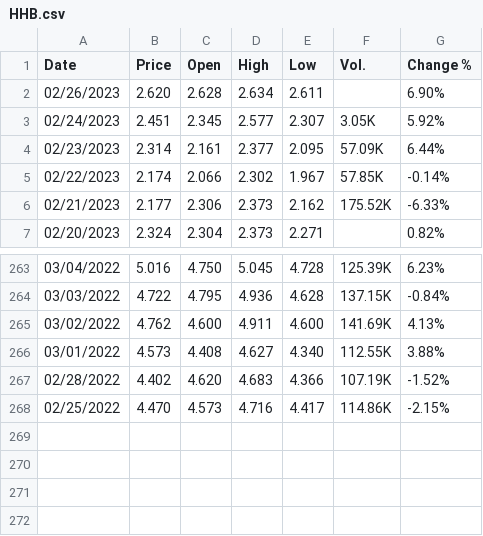
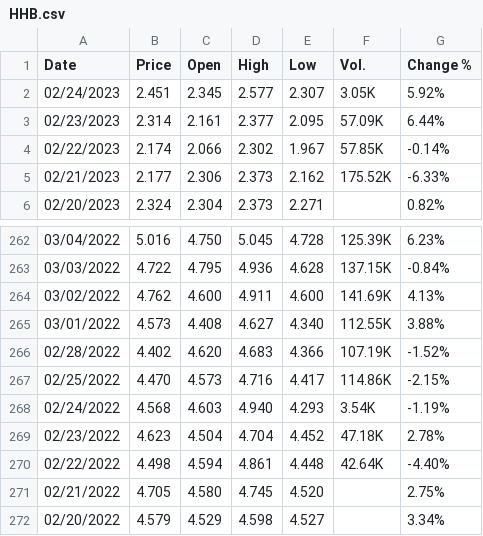
Before and after one commit to AlexNever/multi-reg, a CSV file: assignment1/HHB.csv, drawn as a sheet; only a part is shown, gaps mark what is left out; removed rows and columns are numbered as before the commit, all else as after; the diff names each change by its address in the sheet, - before the commit and + after, or states it on an @@ line.

```diff
--- a/assignment1/HHB.csv
+++ b/assignment1/HHB.csv
-row 2: 02/26/2023 | 2.620 | 2.628 | 2.634 | 2.611 |  | 6.90%
+row 268: 02/24/2022 | 4.568 | 4.603 | 4.940 | 4.293 | 3.54K | -1.19%
+row 269: 02/23/2022 | 4.623 | 4.504 | 4.704 | 4.452 | 47.18K | 2.78%
+row 270: 02/22/2022 | 4.498 | 4.594 | 4.861 | 4.448 | 42.64K | -4.40%
+row 271: 02/21/2022 | 4.705 | 4.580 | 4.745 | 4.520 |  | 2.75%
+row 272: 02/20/2022 | 4.579 | 4.529 | 4.598 | 4.527 |  | 3.34%
```
Also changed, not shown: assignment1/TTF.csv, assignment1/XLE.csv.
